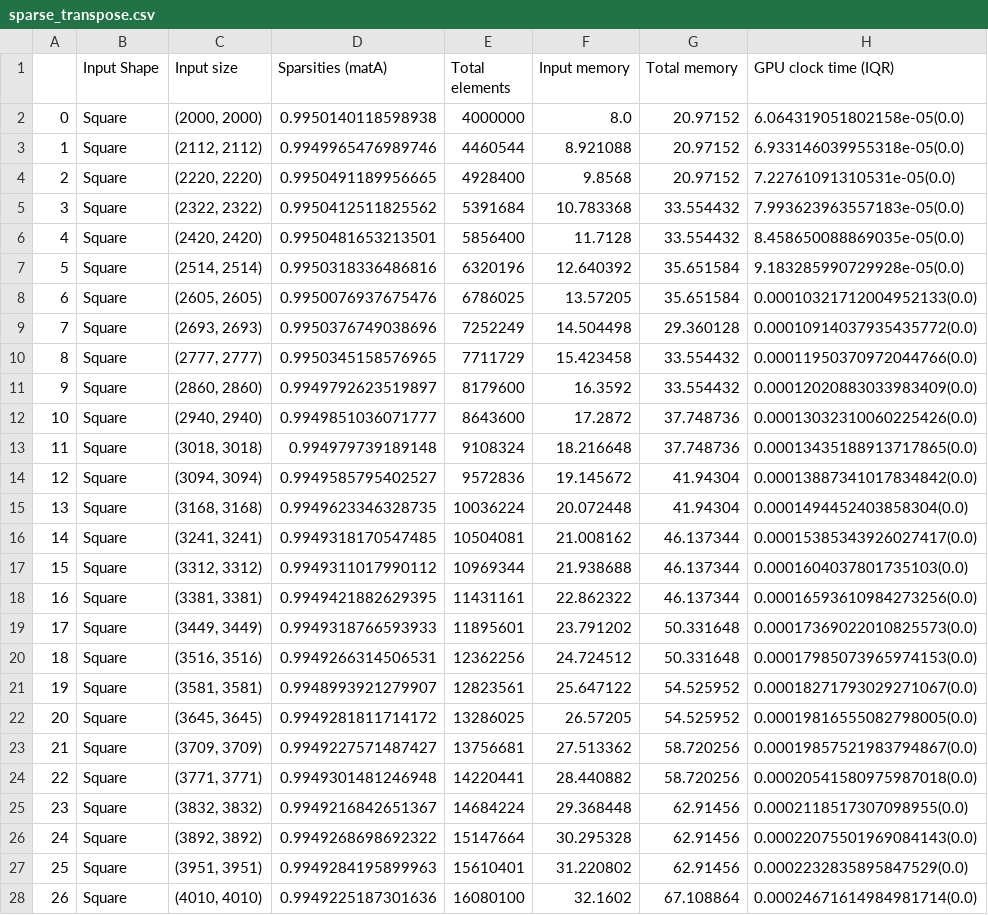
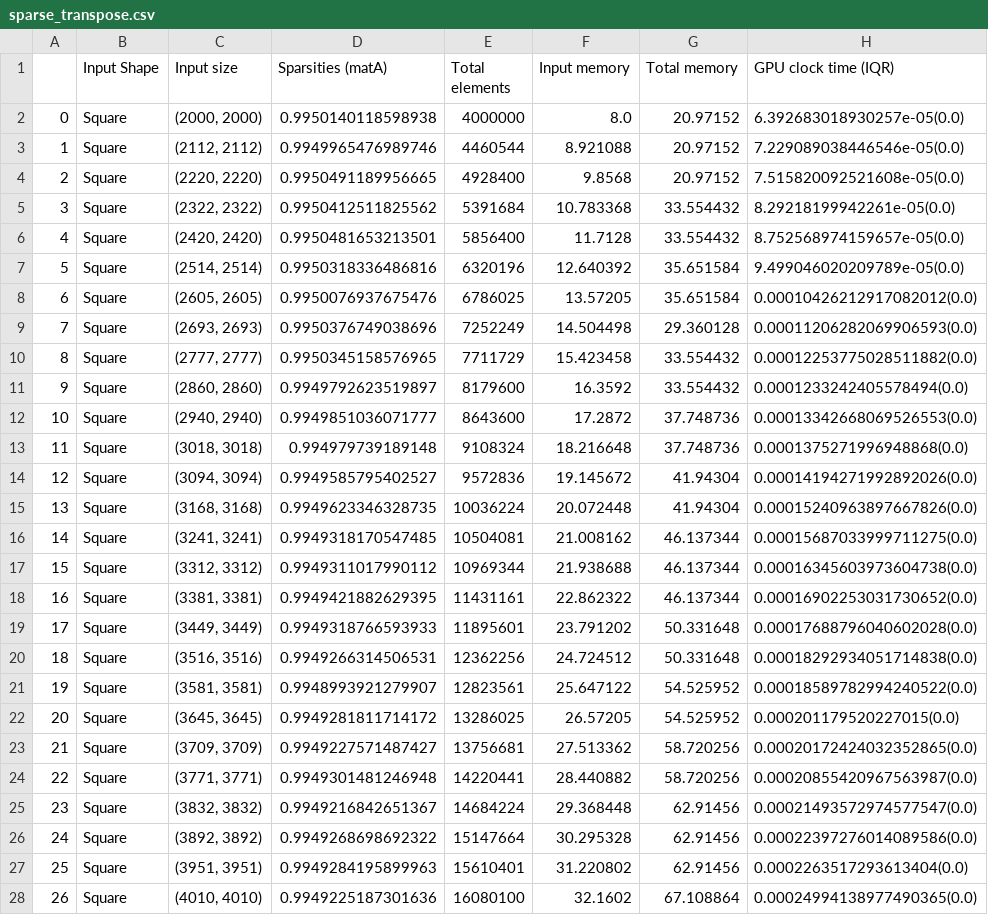
Before and after one commit to ryienh/gnn-ops-benchmark, a CSV file: mem_prof_data/sparse_transpose.csv, drawn as a sheet; only a part is shown; the diff covers the shown part only.

```diff
--- a/mem_prof_data/sparse_transpose.csv
+++ b/mem_prof_data/sparse_transpose.csv
@@ -1,28 +1,28 @@
 ,Input Shape,Input size,Sparsities (matA),Total elements,Input memory,Total memory,GPU clock time (IQR)
-0,Square,"(2000, 2000)",0.9950140118598938,4000000,8.0,20.97152,6.064319051802158e-05(0.0)
-1,Square,"(2112, 2112)",0.9949965476989746,4460544,8.921088,20.97152,6.933146039955318e-05(0.0)
-2,Square,"(2220, 2220)",0.9950491189956665,4928400,9.8568,20.97152,7.22761091310531e-05(0.0)
-3,Square,"(2322, 2322)",0.9950412511825562,5391684,10.783368,33.554432,7.993623963557183e-05(0.0)
-4,Square,"(2420, 2420)",0.9950481653213501,5856400,11.7128,33.554432,8.458650088869035e-05(0.0)
-5,Square,"(2514, 2514)",0.9950318336486816,6320196,12.640392,35.651584,9.183285990729928e-05(0.0)
-6,Square,"(2605, 2605)",0.9950076937675476,6786025,13.57205,35.651584,0.00010321712004952133(0.0)
-7,Square,"(2693, 2693)",0.9950376749038696,7252249,14.504498,29.360128,0.00010914037935435772(0.0)
-8,Square,"(2777, 2777)",0.9950345158576965,7711729,15.423458,33.554432,0.00011950370972044766(0.0)
-9,Square,"(2860, 2860)",0.9949792623519897,8179600,16.3592,33.554432,0.00012020883033983409(0.0)
-10,Square,"(2940, 2940)",0.9949851036071777,8643600,17.2872,37.748736,0.00013032310060225426(0.0)
-11,Square,"(3018, 3018)",0.994979739189148,9108324,18.216648,37.748736,0.00013435188913717865(0.0)
-12,Square,"(3094, 3094)",0.9949585795402527,9572836,19.145672,41.94304,0.00013887341017834842(0.0)
-13,Square,"(3168, 3168)",0.9949623346328735,10036224,20.072448,41.94304,0.0001494452403858304(0.0)
-14,Square,"(3241, 3241)",0.9949318170547485,10504081,21.008162,46.137344,0.00015385343926027417(0.0)
-15,Square,"(3312, 3312)",0.9949311017990112,10969344,21.938688,46.137344,0.0001604037801735103(0.0)
-16,Square,"(3381, 3381)",0.9949421882629395,11431161,22.862322,46.137344,0.00016593610984273256(0.0)
-17,Square,"(3449, 3449)",0.9949318766593933,11895601,23.791202,50.331648,0.00017369022010825573(0.0)
-18,Square,"(3516, 3516)",0.9949266314506531,12362256,24.724512,50.331648,0.00017985073965974153(0.0)
-19,Square,"(3581, 3581)",0.9948993921279907,12823561,25.647122,54.525952,0.00018271793029271067(0.0)
-20,Square,"(3645, 3645)",0.9949281811714172,13286025,26.57205,54.525952,0.00019816555082798005(0.0)
-21,Square,"(3709, 3709)",0.9949227571487427,13756681,27.513362,58.720256,0.00019857521983794867(0.0)
-22,Square,"(3771, 3771)",0.9949301481246948,14220441,28.440882,58.720256,0.00020541580975987018(0.0)
-23,Square,"(3832, 3832)",0.9949216842651367,14684224,29.368448,62.91456,0.0002118517307098955(0.0)
-24,Square,"(3892, 3892)",0.9949268698692322,15147664,30.295328,62.91456,0.00022075501969084143(0.0)
-25,Square,"(3951, 3951)",0.9949284195899963,15610401,31.220802,62.91456,0.0002232835895847529(0.0)
-26,Square,"(4010, 4010)",0.9949225187301636,16080100,32.1602,67.108864,0.00024671614984981714(0.0)
+0,Square,"(2000, 2000)",0.9950140118598938,4000000,8.0,20.97152,6.392683018930257e-05(0.0)
+1,Square,"(2112, 2112)",0.9949965476989746,4460544,8.921088,20.97152,7.229089038446546e-05(0.0)
+2,Square,"(2220, 2220)",0.9950491189956665,4928400,9.8568,20.97152,7.515820092521608e-05(0.0)
+3,Square,"(2322, 2322)",0.9950412511825562,5391684,10.783368,33.554432,8.29218199942261e-05(0.0)
+4,Square,"(2420, 2420)",0.9950481653213501,5856400,11.7128,33.554432,8.752568974159657e-05(0.0)
+5,Square,"(2514, 2514)",0.9950318336486816,6320196,12.640392,35.651584,9.499046020209789e-05(0.0)
+6,Square,"(2605, 2605)",0.9950076937675476,6786025,13.57205,35.651584,0.00010426212917082012(0.0)
+7,Square,"(2693, 2693)",0.9950376749038696,7252249,14.504498,29.360128,0.00011206282069906593(0.0)
+8,Square,"(2777, 2777)",0.9950345158576965,7711729,15.423458,33.554432,0.00012253775028511882(0.0)
+9,Square,"(2860, 2860)",0.9949792623519897,8179600,16.3592,33.554432,0.0001233242405578494(0.0)
+10,Square,"(2940, 2940)",0.9949851036071777,8643600,17.2872,37.748736,0.00013342668069526553(0.0)
+11,Square,"(3018, 3018)",0.994979739189148,9108324,18.216648,37.748736,0.0001375271996948868(0.0)
+12,Square,"(3094, 3094)",0.9949585795402527,9572836,19.145672,41.94304,0.00014194271992892026(0.0)
+13,Square,"(3168, 3168)",0.9949623346328735,10036224,20.072448,41.94304,0.00015240963897667826(0.0)
+14,Square,"(3241, 3241)",0.9949318170547485,10504081,21.008162,46.137344,0.00015687033999711275(0.0)
+15,Square,"(3312, 3312)",0.9949311017990112,10969344,21.938688,46.137344,0.00016345603973604738(0.0)
+16,Square,"(3381, 3381)",0.9949421882629395,11431161,22.862322,46.137344,0.00016902253031730652(0.0)
+17,Square,"(3449, 3449)",0.9949318766593933,11895601,23.791202,50.331648,0.00017688796040602028(0.0)
+18,Square,"(3516, 3516)",0.9949266314506531,12362256,24.724512,50.331648,0.00018292934051714838(0.0)
+19,Square,"(3581, 3581)",0.9948993921279907,12823561,25.647122,54.525952,0.00018589782994240522(0.0)
+20,Square,"(3645, 3645)",0.9949281811714172,13286025,26.57205,54.525952,0.000201179520227015(0.0)
+21,Square,"(3709, 3709)",0.9949227571487427,13756681,27.513362,58.720256,0.00020172424032352865(0.0)
+22,Square,"(3771, 3771)",0.9949301481246948,14220441,28.440882,58.720256,0.00020855420967563987(0.0)
+23,Square,"(3832, 3832)",0.9949216842651367,14684224,29.368448,62.91456,0.00021493572974577547(0.0)
+24,Square,"(3892, 3892)",0.9949268698692322,15147664,30.295328,62.91456,0.00022397276014089586(0.0)
+25,Square,"(3951, 3951)",0.9949284195899963,15610401,31.220802,62.91456,0.0002263517293613404(0.0)
+26,Square,"(4010, 4010)",0.9949225187301636,16080100,32.1602,67.108864,0.00024994138977490365(0.0)
```
Also changed, not shown: 73 edited cells elsewhere in this file, mem_prof_data/native_matmul.csv, 19 other files.
